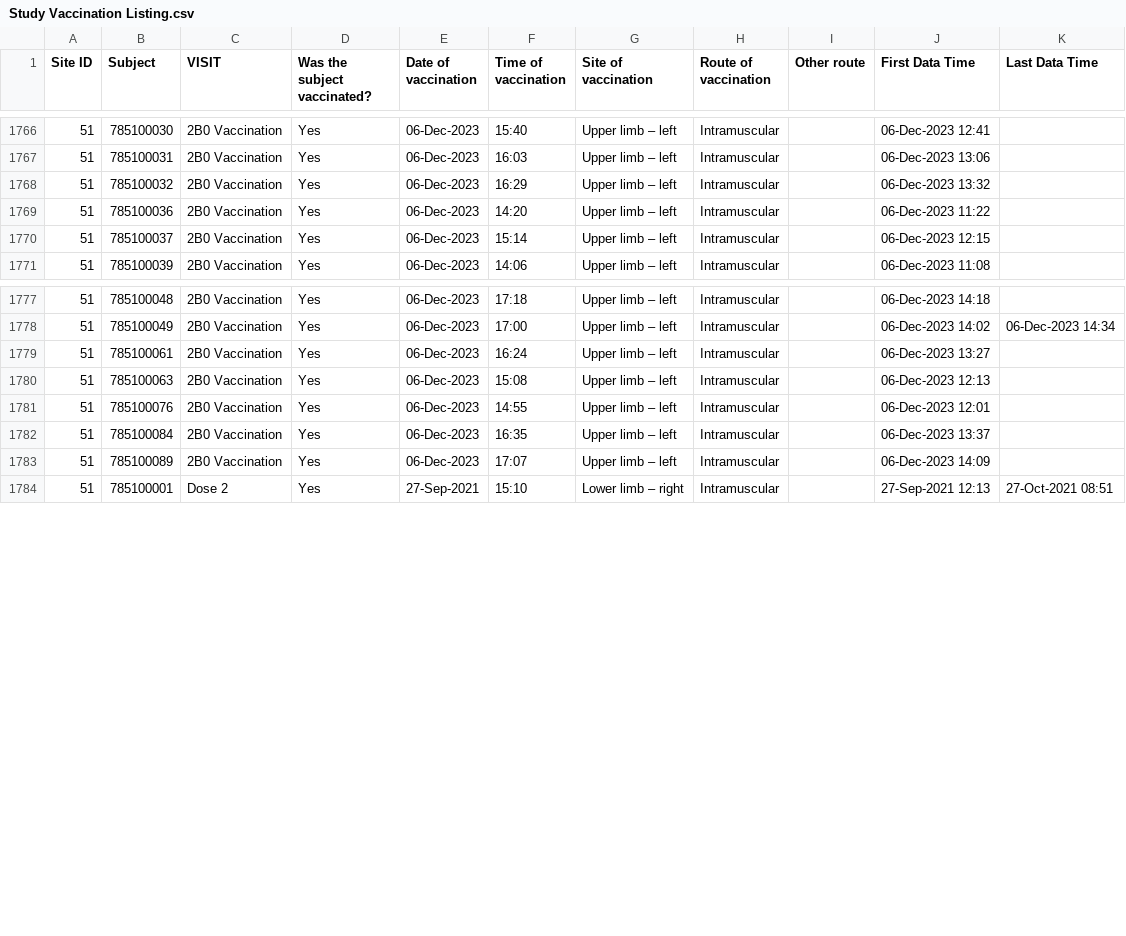
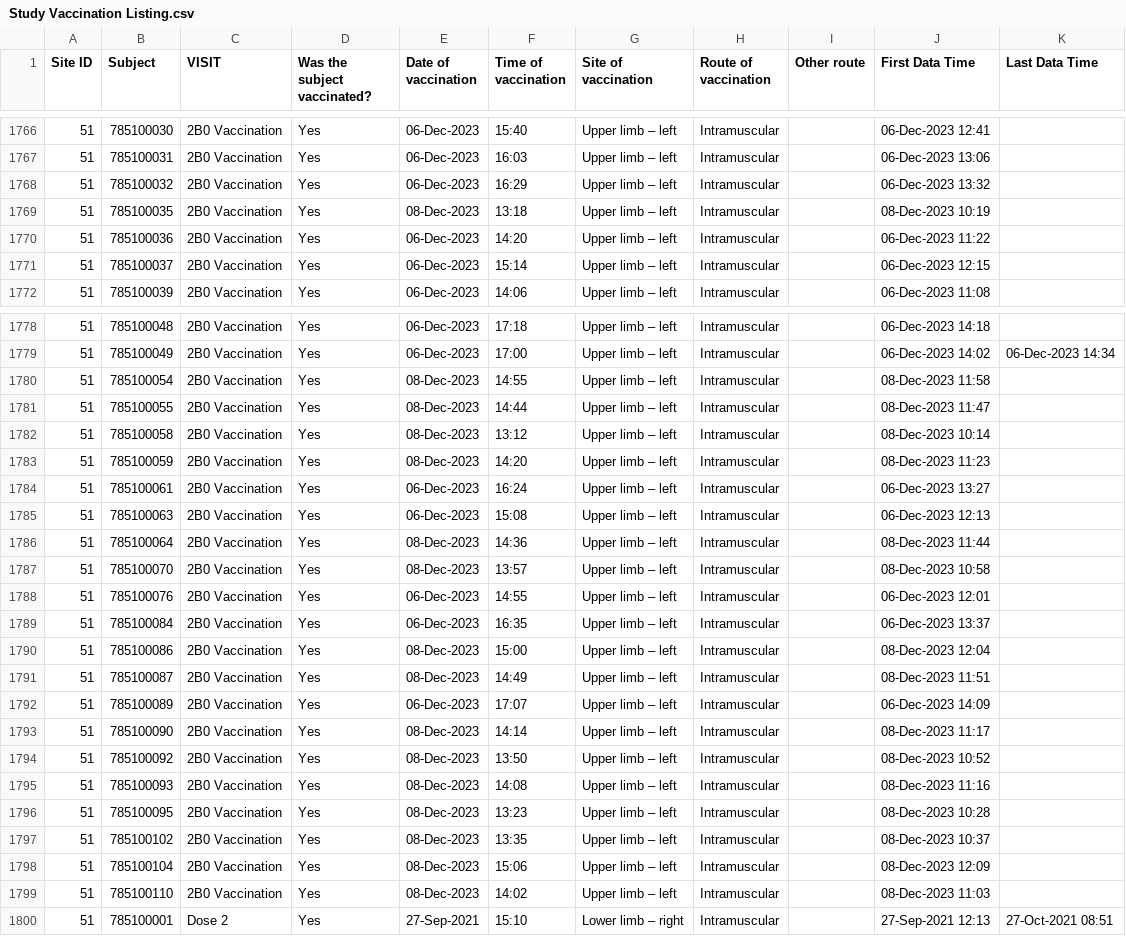
Before and after one commit to KEMRI-WellcomeTrust/vac078, a CSV file: study data/Study Vaccination Listing.csv, drawn as a sheet; only a part is shown, gaps mark what is left out; the diff names each change by its address in the sheet, - before the commit and + after, or states it on an @@ line.

```diff
--- a/study data/Study Vaccination Listing.csv
+++ b/study data/Study Vaccination Listing.csv
+row 1769: 51 | 785100035 | 2B0 Vaccination | Yes | 08-Dec-2023 | 13:18 | Upper limb – left | Intramuscular |  | 08-Dec-2023 10:19
+row 1780: 51 | 785100054 | 2B0 Vaccination | Yes | 08-Dec-2023 | 14:55 | Upper limb – left | Intramuscular |  | 08-Dec-2023 11:58
+row 1781: 51 | 785100055 | 2B0 Vaccination | Yes | 08-Dec-2023 | 14:44 | Upper limb – left | Intramuscular |  | 08-Dec-2023 11:47
+row 1782: 51 | 785100058 | 2B0 Vaccination | Yes | 08-Dec-2023 | 13:12 | Upper limb – left | Intramuscular |  | 08-Dec-2023 10:14
+row 1783: 51 | 785100059 | 2B0 Vaccination | Yes | 08-Dec-2023 | 14:20 | Upper limb – left | Intramuscular |  | 08-Dec-2023 11:23
+row 1786: 51 | 785100064 | 2B0 Vaccination | Yes | 08-Dec-2023 | 14:36 | Upper limb – left | Intramuscular |  | 08-Dec-2023 11:44
+row 1787: 51 | 785100070 | 2B0 Vaccination | Yes | 08-Dec-2023 | 13:57 | Upper limb – left | Intramuscular |  | 08-Dec-2023 10:58
+row 1790: 51 | 785100086 | 2B0 Vaccination | Yes | 08-Dec-2023 | 15:00 | Upper limb – left | Intramuscular |  | 08-Dec-2023 12:04
+row 1791: 51 | 785100087 | 2B0 Vaccination | Yes | 08-Dec-2023 | 14:49 | Upper limb – left | Intramuscular |  | 08-Dec-2023 11:51
+row 1793: 51 | 785100090 | 2B0 Vaccination | Yes | 08-Dec-2023 | 14:14 | Upper limb – left | Intramuscular |  | 08-Dec-2023 11:17
+row 1794: 51 | 785100092 | 2B0 Vaccination | Yes | 08-Dec-2023 | 13:50 | Upper limb – left | Intramuscular |  | 08-Dec-2023 10:52
+row 1795: 51 | 785100093 | 2B0 Vaccination | Yes | 08-Dec-2023 | 14:08 | Upper limb – left | Intramuscular |  | 08-Dec-2023 11:16
+row 1796: 51 | 785100095 | 2B0 Vaccination | Yes | 08-Dec-2023 | 13:23 | Upper limb – left | Intramuscular |  | 08-Dec-2023 10:28
+row 1797: 51 | 785100102 | 2B0 Vaccination | Yes | 08-Dec-2023 | 13:35 | Upper limb – left | Intramuscular |  | 08-Dec-2023 10:37
+row 1798: 51 | 785100104 | 2B0 Vaccination | Yes | 08-Dec-2023 | 15:06 | Upper limb – left | Intramuscular |  | 08-Dec-2023 12:09
+row 1799: 51 | 785100110 | 2B0 Vaccination | Yes | 08-Dec-2023 | 14:02 | Upper limb – left | Intramuscular |  | 08-Dec-2023 11:03
```
Also changed, not shown: study data/Local Solicited Adverse Event Listing.csv, study data/Systemic Solicited Adverse Event Listing.csv, 8 other files.
